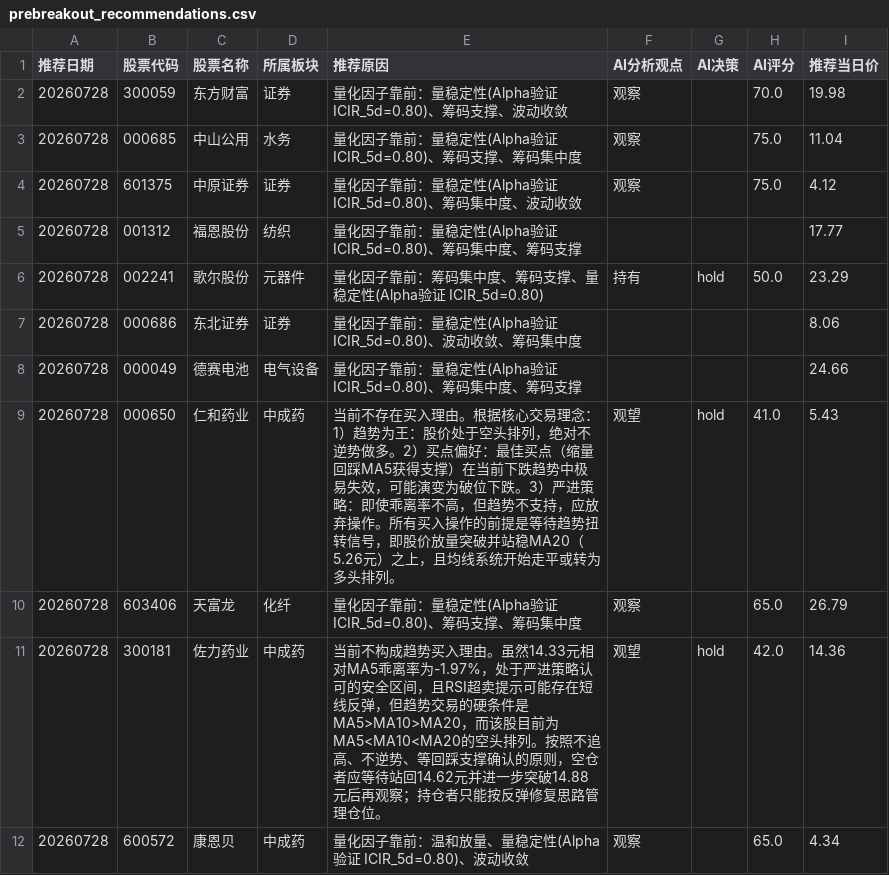
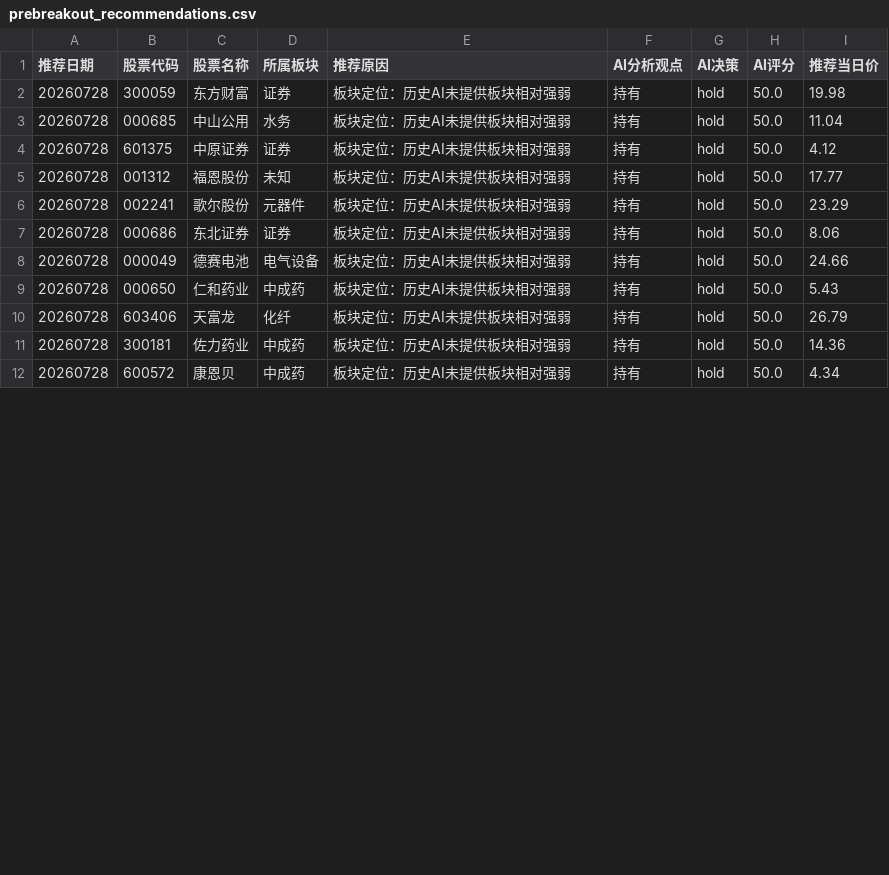
Before and after one commit to fisher-admin/stock-report, a CSV file: data/recommendation_analytics/prebreakout_recommendations.csv, drawn as a sheet; only a part is shown; the diff covers the shown part only; the diff names each change by its address in the sheet, - before the commit and + after, or states it on an @@ line.

Commit message:
chore: publish recommendation analytics 20260728

```diff
--- a/data/recommendation_analytics/prebreakout_recommendations.csv
+++ b/data/recommendation_analytics/prebreakout_recommendations.csv
-E2 (推荐原因): 量化因子靠前：量稳定性(Alpha验证 ICIR_5d=0.80)、筹码支撑、波动收敛
+E2 (推荐原因): 板块定位：历史AI未提供板块相对强弱
-F2:F4 (AI分析观点): 观察
+F2:F4 (AI分析观点): 持有
-G2:G5 (AI决策): (empty)
+G2:G5 (AI决策): hold
-H2 (AI评分): 70.0
+H2 (AI评分): 50.0
-E3 (推荐原因): 量化因子靠前：量稳定性(Alpha验证 ICIR_5d=0.80)、筹码支撑、筹码集中度
+E3 (推荐原因): 板块定位：历史AI未提供板块相对强弱
-H3:H4 (AI评分): 75.0
+H3:H4 (AI评分): 50.0
-E4 (推荐原因): 量化因子靠前：量稳定性(Alpha验证 ICIR_5d=0.80)、筹码集中度、波动收敛
+E4 (推荐原因): 板块定位：历史AI未提供板块相对强弱
-D5 (所属板块): 纺织
+D5 (所属板块): 未知
-E5 (推荐原因): 量化因子靠前：量稳定性(Alpha验证 ICIR_5d=0.80)、筹码集中度、筹码支撑
+E5 (推荐原因): 板块定位：历史AI未提供板块相对强弱
-F5 (AI分析观点): (empty)
+F5 (AI分析观点): 持有
-H5 (AI评分): (empty)
+H5 (AI评分): 50.0
-E6 (推荐原因): 量化因子靠前：筹码集中度、筹码支撑、量稳定性(Alpha验证 ICIR_5d=0.80)
+E6 (推荐原因): 板块定位：历史AI未提供板块相对强弱
-E7 (推荐原因): 量化因子靠前：量稳定性(Alpha验证 ICIR_5d=0.80)、波动收敛、筹码集中度
+E7 (推荐原因): 板块定位：历史AI未提供板块相对强弱
-F7:F8 (AI分析观点): (empty)
+F7:F8 (AI分析观点): 持有
-G7:G8 (AI决策): (empty)
+G7:G8 (AI决策): hold
-H7:H8 (AI评分): (empty)
+H7:H8 (AI评分): 50.0
-E8 (推荐原因): 量化因子靠前：量稳定性(Alpha验证 ICIR_5d=0.80)、筹码集中度、筹码支撑
+E8 (推荐原因): 板块定位：历史AI未提供板块相对强弱
-E9 (推荐原因): 当前不存在买入理由。根据核心交易理念：1）趋势为王：股价处于空头排列，绝对不逆势做多。2）买点偏好：最佳买点（缩量回踩MA5获得支撑）在当前下跌趋势中极易失效，可能演变为破位下跌。3）严进策略：即使乖离率不高，但趋势不支持，应放弃操作。所有买入操作的前提是等待趋势扭转信号，即股价放量突破并站稳MA20（5.26元）之上，且均线系统开始走平或转为多头排列。
+E9 (推荐原因): 板块定位：历史AI未提供板块相对强弱
-F9 (AI分析观点): 观望
+F9 (AI分析观点): 持有
-H9 (AI评分): 41.0
+H9 (AI评分): 50.0
-E10 (推荐原因): 量化因子靠前：量稳定性(Alpha验证 ICIR_5d=0.80)、筹码支撑、筹码集中度
+E10 (推荐原因): 板块定位：历史AI未提供板块相对强弱
-F10 (AI分析观点): 观察
+F10 (AI分析观点): 持有
-G10 (AI决策): (empty)
+G10 (AI决策): hold
-H10 (AI评分): 65.0
+H10 (AI评分): 50.0
-E11 (推荐原因): 当前不构成趋势买入理由。虽然14.33元相对MA5乖离率为-1.97%，处于严进策略认可的安全区间，且RSI超卖提示可能存在短线反弹，但趋势交易的硬条件是MA5>MA10>MA20，而该股目前为MA5<MA10<MA20的空头排列。按照不追高、不逆势、等回踩支撑确认的原则，空仓者应等待站回14.62元并进一步突破14.88元后再观察；持仓者只能按反弹修复思路管理仓位。
+E11 (推荐原因): 板块定位：历史AI未提供板块相对强弱
-F11 (AI分析观点): 观望
+F11 (AI分析观点): 持有
-H11 (AI评分): 42.0
+H11 (AI评分): 50.0
-E12 (推荐原因): 量化因子靠前：温和放量、量稳定性(Alpha验证 ICIR_5d=0.80)、波动收敛
+E12 (推荐原因): 板块定位：历史AI未提供板块相对强弱
-F12 (AI分析观点): 观察
+F12 (AI分析观点): 持有
-G12 (AI决策): (empty)
+G12 (AI决策): hold
-H12 (AI评分): 65.0
+H12 (AI评分): 50.0
```
Also changed, not shown: 55 edited cells elsewhere in this file, 11 other files.
